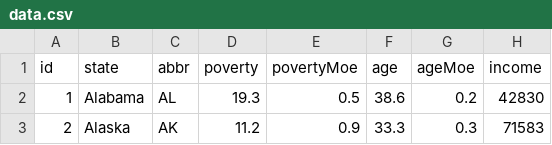
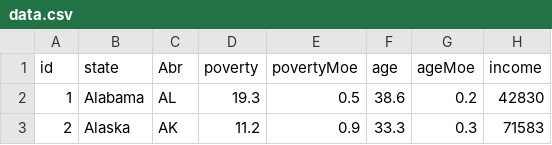
Before and after one commit to joluigi/D3-Challenge, a CSV file: StarterCode/assets/data/data.csv, drawn as a sheet; only a part is shown; the diff names each change by its address in the sheet, - before the commit and + after, or states it on an @@ line.

```diff
--- a/StarterCode/assets/data/data.csv
+++ b/StarterCode/assets/data/data.csv
-C1: abbr
+C1: Abr
```
Also changed, not shown: 1 other file.
